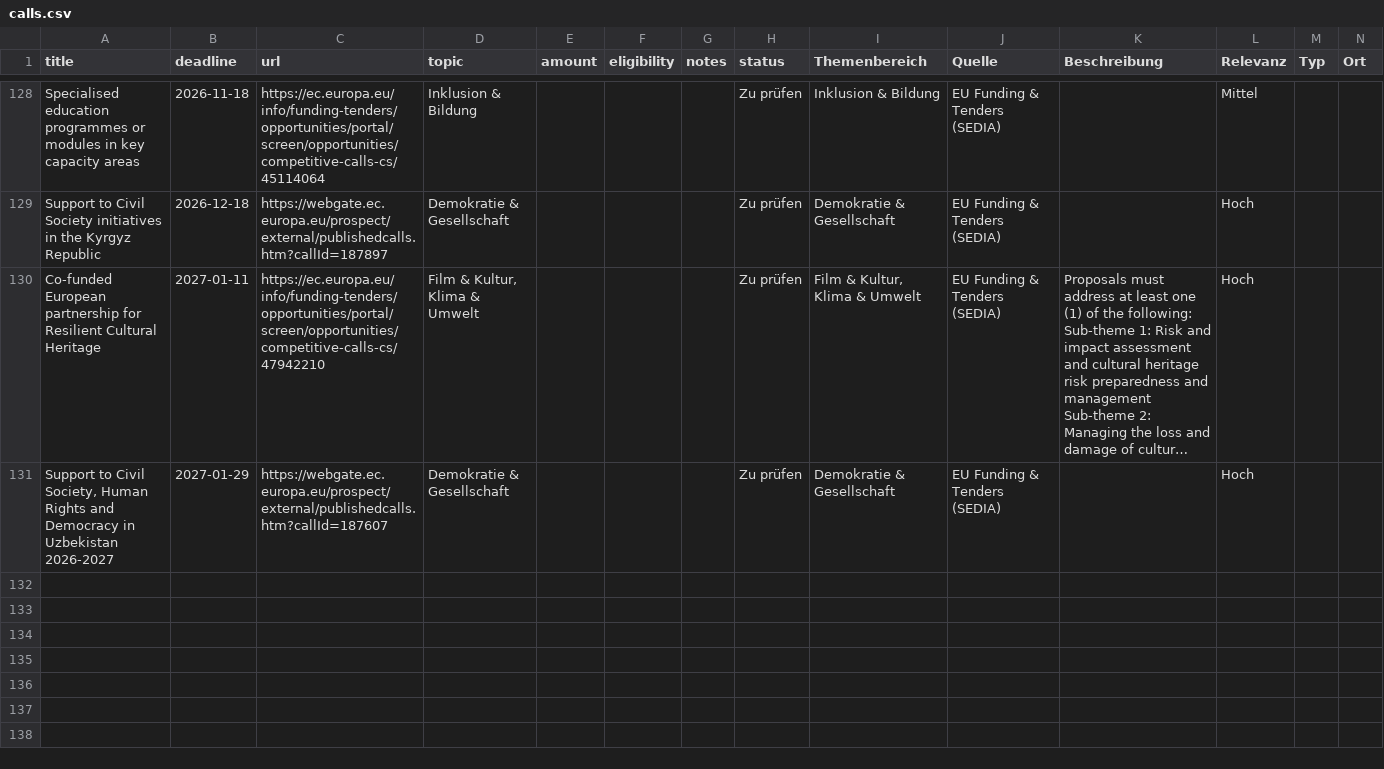
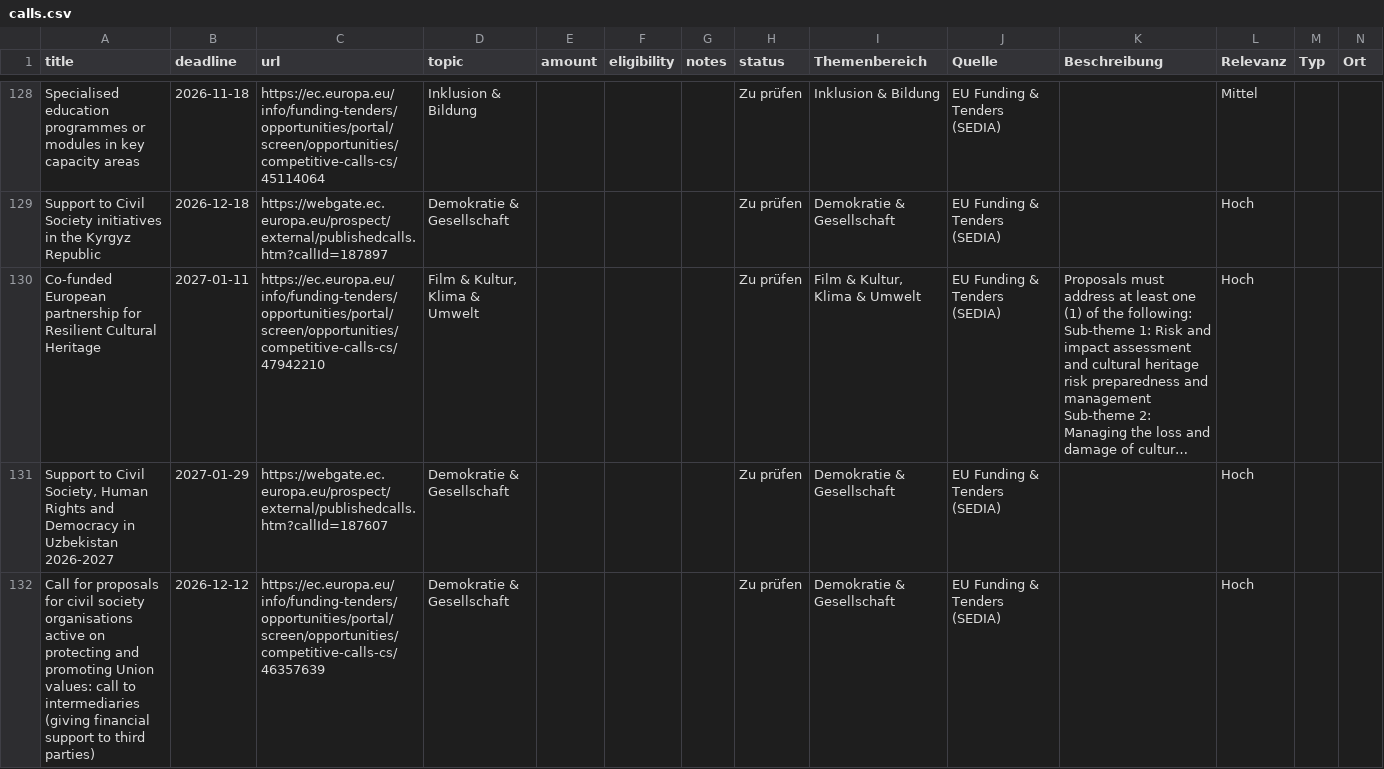
Before and after one commit to 52dcg52f27-ui/Foerderradar, a CSV file: calls.csv, drawn as a sheet; only a part is shown, gaps mark what is left out; long unchanged cells end in …; rows hold the shown columns only; the diff covers the shown part only; the diff names each change by its address in the sheet, - before the commit and + after, or states it on an @@ line.

```diff
--- a/calls.csv
+++ b/calls.csv
+row 132: Call for proposals for civil society organisations active on protecting and promoting Union values: call to intermediaries (giving financial support to third parties) | 2026-12-12 | https://ec.europa.eu/info/funding-tenders/opportunities/portal/screen/opportunities/competitive-calls-cs/46357639 | Demokratie & Gesellschaft |  |  |  | Zu prüfen | Demokratie & Gesellschaft | EU Funding & Tenders (SEDIA) |  | Hoch
```
Also changed, not shown: 1 added row elsewhere in this file.
